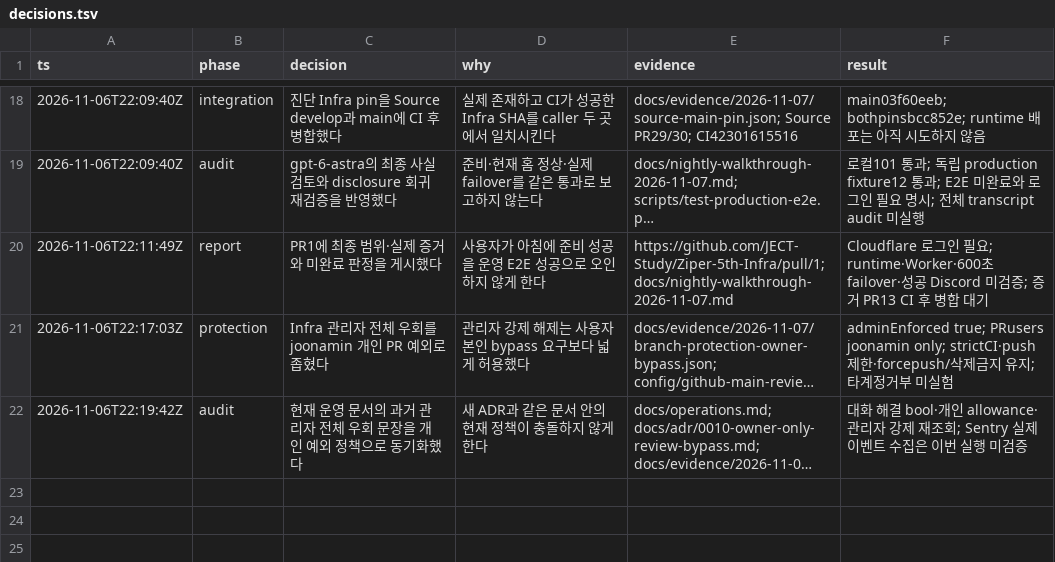
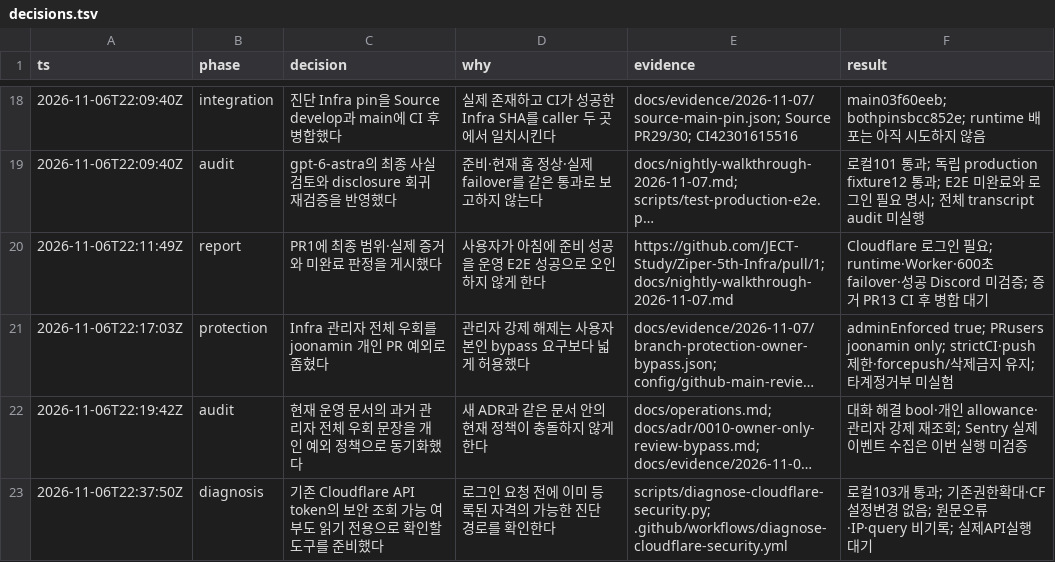
Before and after one commit to JECT-Study/Ziper-5th-Infra, a TSV file: docs/evidence/2026-11-07/decisions.tsv, drawn as a sheet; only a part is shown, gaps mark what is left out; long unchanged cells end in …; the diff names each change by its address in the sheet, - before the commit and + after, or states it on an @@ line.

Commit message:
Read scoped Cloudflare security metadata without changing resources

```diff
--- a/docs/evidence/2026-11-07/decisions.tsv
+++ b/docs/evidence/2026-11-07/decisions.tsv
+row 23: 2026-11-06T22:37:50Z | diagnosis | 기존 Cloudflare API token의 보안 조회 가능 여부도 읽기 전용으로 확인할 도구를 준비했다 | 로그인 요청 전에 이미 등록된 자격의 가능한 진단 경로를 확인한다 | scripts/diagnose-cloudflare-security.py; .github/workflows/diagnose-cloudflare-security.yml | 로컬103개 통과; 기존권한확대·CF설정변경 없음; 원문오류·IP·query 비기록; 실제API실행 대기
```
Also changed, not shown: 8 other files.
